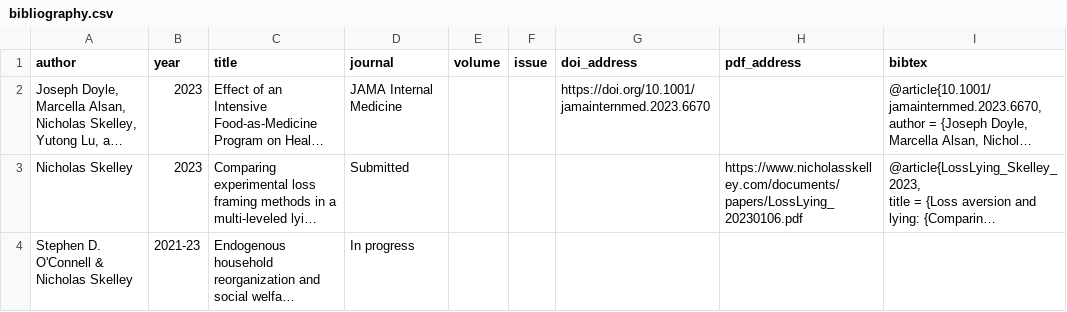
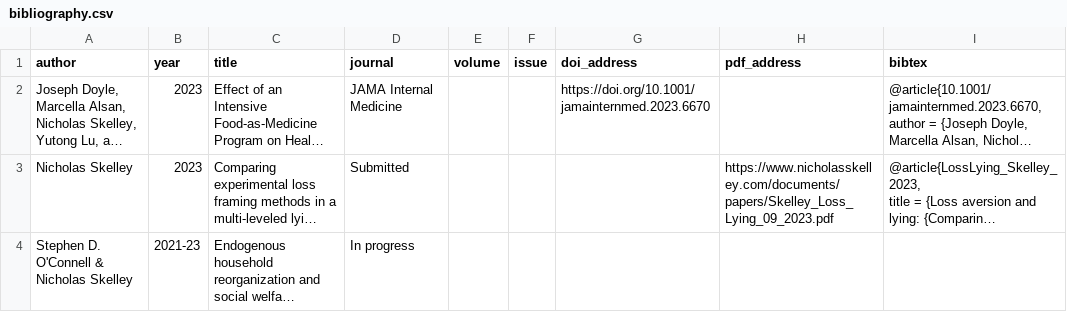
Before and after one commit to nskelley/PersonalSite, a CSV file: bibliography.csv, drawn as a sheet; long unchanged cells end in …; the diff names each change by its address in the sheet, - before the commit and + after, or states it on an @@ line.

Commit message:
Updated WP link

```diff
--- a/bibliography.csv
+++ b/bibliography.csv
-H3 (pdf_address): https://www.nicholasskelley.com/documents/papers/LossLying_20230106.pdf
+H3 (pdf_address): https://www.nicholasskelley.com/documents/papers/Skelley_Loss_Lying_09_2023.pdf
```
